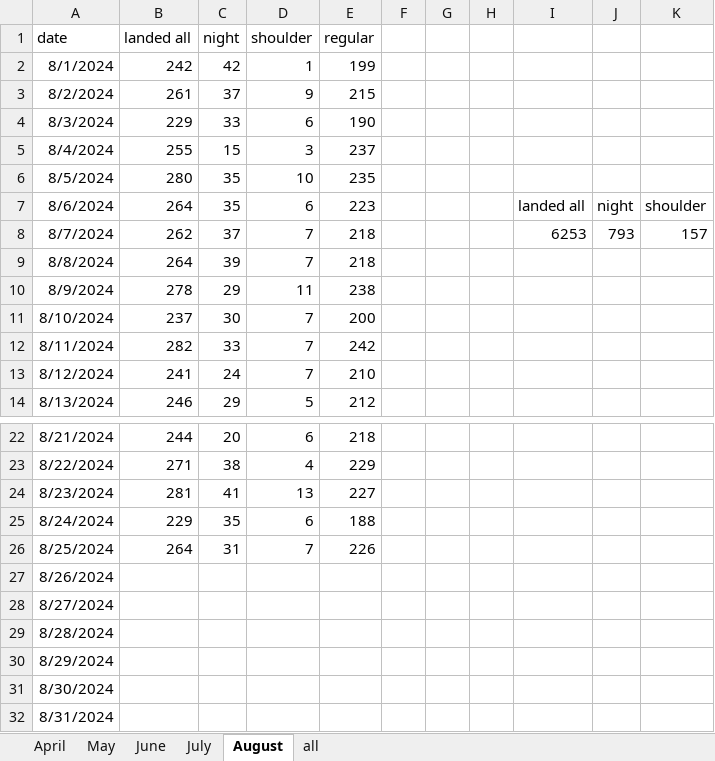
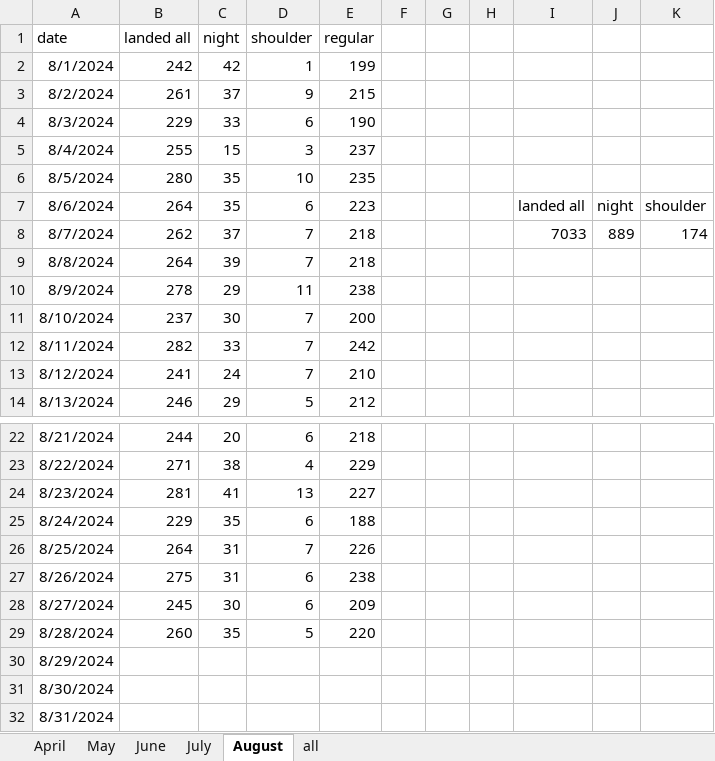
Before and after one commit to stillawake17/FlightViz, an Excel workbook: Daily data_240424a.xlsx, sheet August, drawn as a sheet; only a part is shown, gaps mark what is left out; values as stored, in another font and other column widths than the file's, no borders; the diff names each change by its address in the sheet, - before the commit and + after, or states it on an @@ line.

Commit message:
daily

```diff
--- a/Daily data_240424a.xlsx (sheet August)
+++ b/Daily data_240424a.xlsx (sheet August)
-I8: 6253
+I8: 7033
-J8: 793
+J8: 889
-K8: 157
+K8: 174
-B27 (landed all): (empty)
+B27 (landed all): 275
-C27 (night): (empty)
+C27 (night): 31
-D27:D28 (shoulder): (empty)
+D27:D28 (shoulder): 6
-E27 (regular): (empty)
+E27 (regular): 238
-B28 (landed all): (empty)
+B28 (landed all): 245
-C28 (night): (empty)
+C28 (night): 30
-E28 (regular): (empty)
+E28 (regular): 209
-B29 (landed all): (empty)
+B29 (landed all): 260
-C29 (night): (empty)
+C29 (night): 35
-D29 (shoulder): (empty)
+D29 (shoulder): 5
-E29 (regular): (empty)
+E29 (regular): 220
```
Also changed, not shown: 18 other files.
